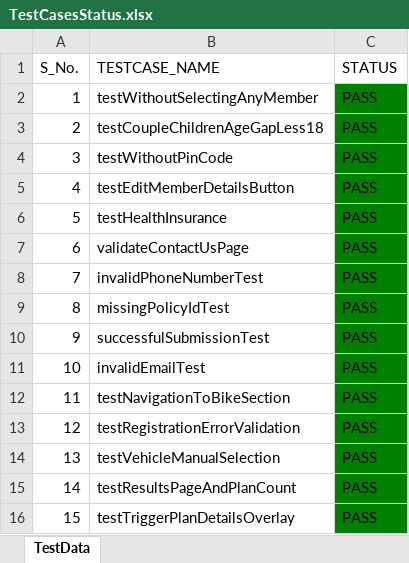
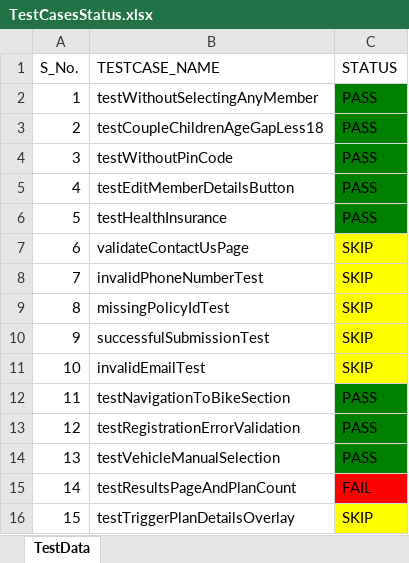
Before and after one commit to HTHAKRAN70/Hackathon-Project, an Excel workbook: excel_test_output/TestCasesStatus.xlsx, sheet TestData, drawn as a sheet; values as stored, in another font and other column widths than the file's, no borders; the diff names each change by its address in the sheet, - before the commit and + after, or states it on an @@ line.

```diff
--- a/excel_test_output/TestCasesStatus.xlsx (sheet TestData)
+++ b/excel_test_output/TestCasesStatus.xlsx (sheet TestData)
-C7:C11 (STATUS): PASS
+C7:C11 (STATUS): SKIP
-C7:C11 fill: #008000
+C7:C11 fill: #FFFF00
-C15 (STATUS): PASS
+C15 (STATUS): FAIL
-C15 fill: #008000
+C15 fill: #FF0000
-C16 (STATUS): PASS
+C16 (STATUS): SKIP
-C16 fill: #008000
+C16 fill: #FFFF00
```
Also changed, not shown: 21 other files.
